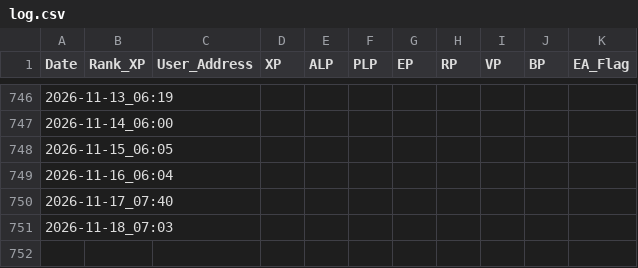
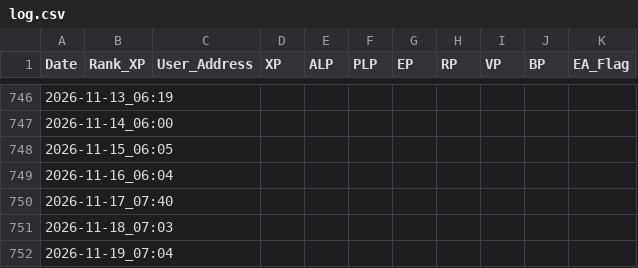
Before and after one commit to MarketingMaster/LXP-L, a CSV file: log.csv, drawn as a sheet; only a part is shown, gaps mark what is left out.

```diff
--- a/log.csv
+++ b/log.csv
@@ -751 +751,2 @@ Date,Rank_XP,User_Address,XP,ALP,PLP,EP,RP,VP,BP,EA_Flag
 2026-11-18_07:03,,,,,,,,,,
+2026-11-19_07:04,,,,,,,,,,
```
